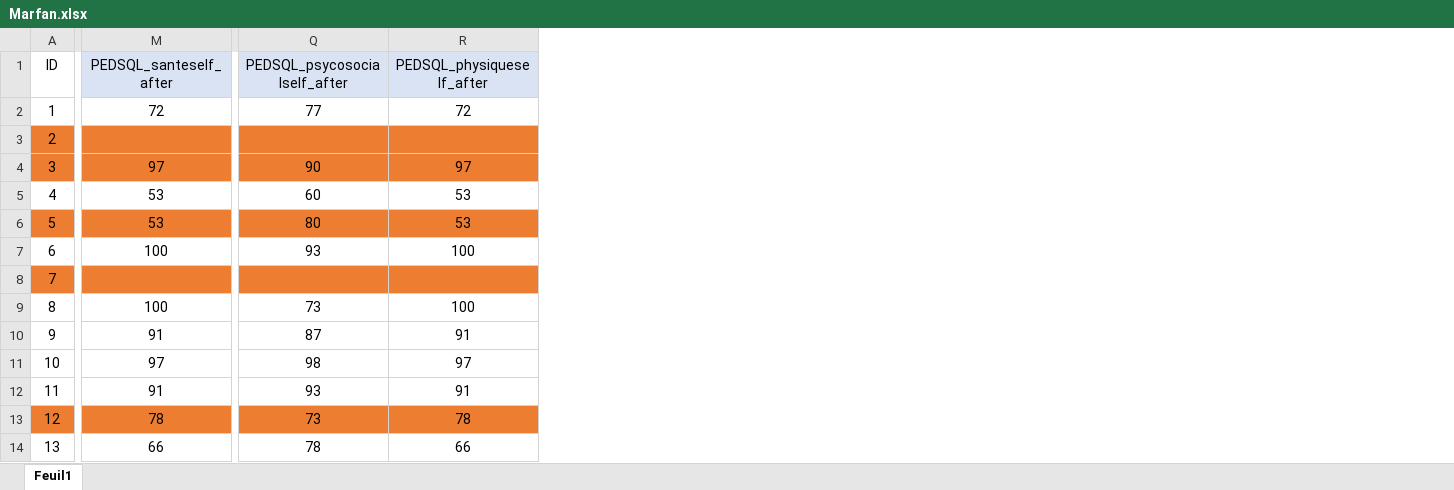
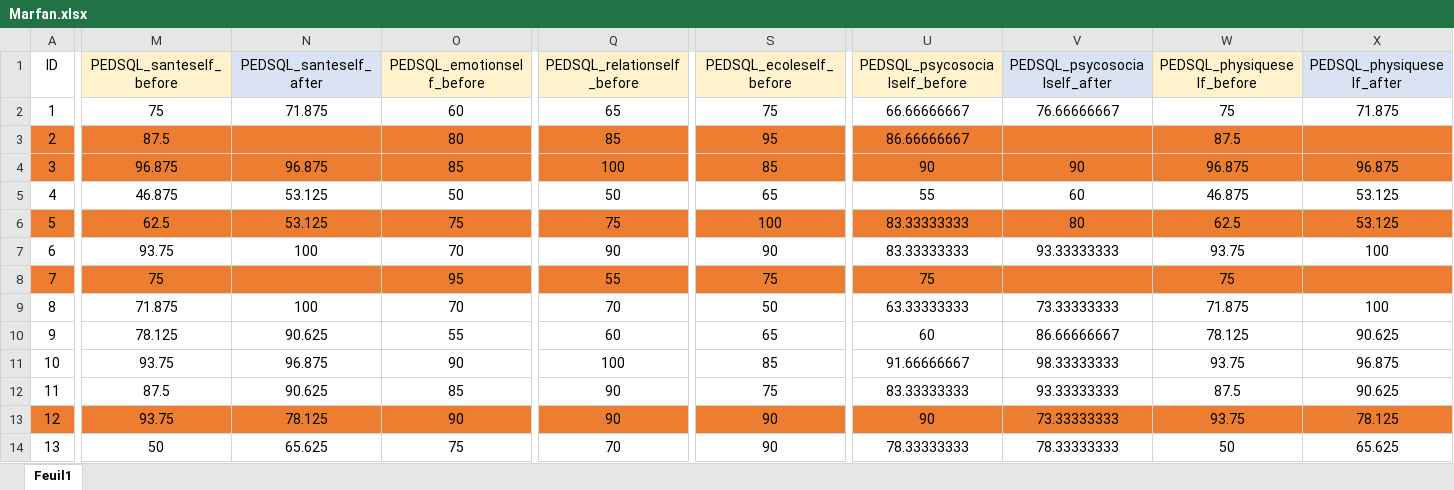
Before and after one commit to chloelaignel31-boop/Laignel.Chloe, an Excel workbook: data/Marfan.xlsx, sheet Feuil1, drawn as a sheet; only a part is shown, gaps mark what is left out; values as stored, in another font and other column widths than the file's, no borders; addresses are those after the commit; the diff covers the shown part only; the diff names each change by its address in the sheet, - before the commit and + after, or states it on an @@ line.

Commit message:
add before PedsQL

```diff
--- a/data/Marfan.xlsx (sheet Feuil1)
+++ b/data/Marfan.xlsx (sheet Feuil1)
+column M (PEDSQL_santeself_before), rows 2-14: 75 | 87.5 | 96.875 | 46.875 | 62.5 | 93.75 | 75 | 71.875 | 78.125 | 93.75 | 87.5 | 93.75 | 50
+column O (PEDSQL_emotionself_before), rows 2-14: 60 | 80 | 85 | 50 | 75 | 70 | 95 | 70 | 55 | 90 | 85 | 90 | 75
+column Q (PEDSQL_relationself_before), rows 2-14: 65 | 85 | 100 | 50 | 75 | 90 | 55 | 70 | 60 | 100 | 90 | 90 | 70
+column S (PEDSQL_ecoleself_before), rows 2-14: 75 | 95 | 85 | 65 | 100 | 90 | 75 | 50 | 65 | 85 | 75 | 90 | 90
+column U (PEDSQL_psycosocialself_before), rows 2-14: 66.66666667 | 86.66666667 | 90 | 55 | 83.33333333 | 83.33333333 | 75 | 63.33333333 | 60 | 91.66666667 | 83.33333333 | 90 | 78.33333333
+column W (PEDSQL_physiqueself_before), rows 2-14: 75 | 87.5 | 96.875 | 46.875 | 62.5 | 93.75 | 75 | 71.875 | 78.125 | 93.75 | 87.5 | 93.75 | 50
-N2 (PEDSQL_santeself_after): 72
+N2 (PEDSQL_santeself_after): 71.875
-V2 (PEDSQL_psycosocialself_after): 77
+V2 (PEDSQL_psycosocialself_after): 76.66666667
-X2 (PEDSQL_physiqueself_after): 72
+X2 (PEDSQL_physiqueself_after): 71.875
-N4 (PEDSQL_santeself_after): 97
+N4 (PEDSQL_santeself_after): 96.875
-X4 (PEDSQL_physiqueself_after): 97
+X4 (PEDSQL_physiqueself_after): 96.875
-N5:N6 (PEDSQL_santeself_after): 53
+N5:N6 (PEDSQL_santeself_after): 53.125
-X5:X6 (PEDSQL_physiqueself_after): 53
+X5:X6 (PEDSQL_physiqueself_after): 53.125
-V7 (PEDSQL_psycosocialself_after): 93
+V7 (PEDSQL_psycosocialself_after): 93.33333333
-V9 (PEDSQL_psycosocialself_after): 73
+V9 (PEDSQL_psycosocialself_after): 73.33333333
-N10 (PEDSQL_santeself_after): 91
+N10 (PEDSQL_santeself_after): 90.625
-V10 (PEDSQL_psycosocialself_after): 87
+V10 (PEDSQL_psycosocialself_after): 86.66666667
-X10 (PEDSQL_physiqueself_after): 91
+X10 (PEDSQL_physiqueself_after): 90.625
-N11 (PEDSQL_santeself_after): 97
+N11 (PEDSQL_santeself_after): 96.875
-V11 (PEDSQL_psycosocialself_after): 98
+V11 (PEDSQL_psycosocialself_after): 98.33333333
-X11 (PEDSQL_physiqueself_after): 97
+X11 (PEDSQL_physiqueself_after): 96.875
-N12 (PEDSQL_santeself_after): 91
+N12 (PEDSQL_santeself_after): 90.625
-V12 (PEDSQL_psycosocialself_after): 93
+V12 (PEDSQL_psycosocialself_after): 93.33333333
-X12 (PEDSQL_physiqueself_after): 91
+X12 (PEDSQL_physiqueself_after): 90.625
-N13 (PEDSQL_santeself_after): 78
+N13 (PEDSQL_santeself_after): 78.125
-V13 (PEDSQL_psycosocialself_after): 73
+V13 (PEDSQL_psycosocialself_after): 73.33333333
-X13 (PEDSQL_physiqueself_after): 78
+X13 (PEDSQL_physiqueself_after): 78.125
-N14 (PEDSQL_santeself_after): 66
+N14 (PEDSQL_santeself_after): 65.625
-V14 (PEDSQL_psycosocialself_after): 78
+V14 (PEDSQL_psycosocialself_after): 78.33333333
-X14 (PEDSQL_physiqueself_after): 66
+X14 (PEDSQL_physiqueself_after): 65.625
```
Also changed, not shown: 27 edited cells and cell formats elsewhere in this sheet, data/data_clean.xlsx, data/data_excluded.xlsx, 6 other files.
